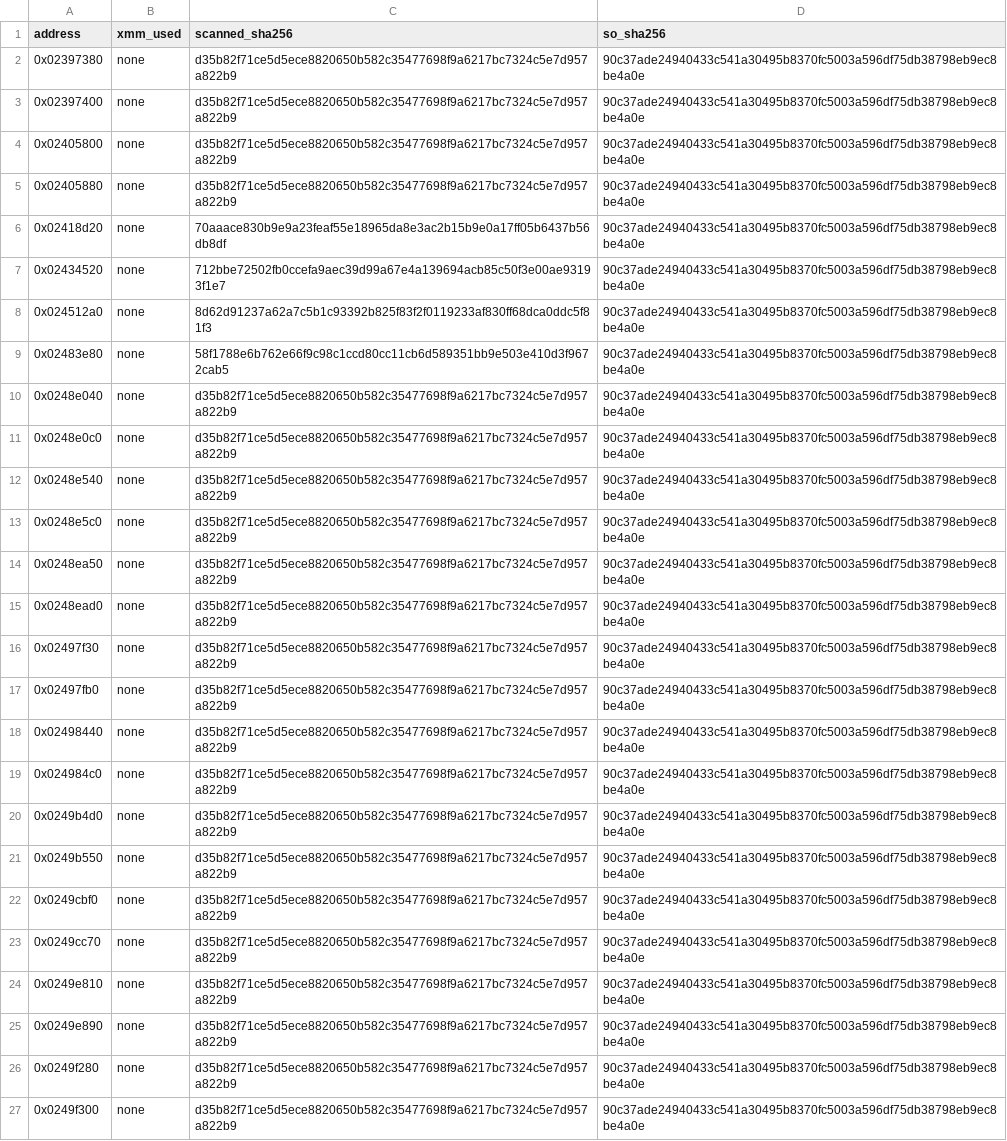
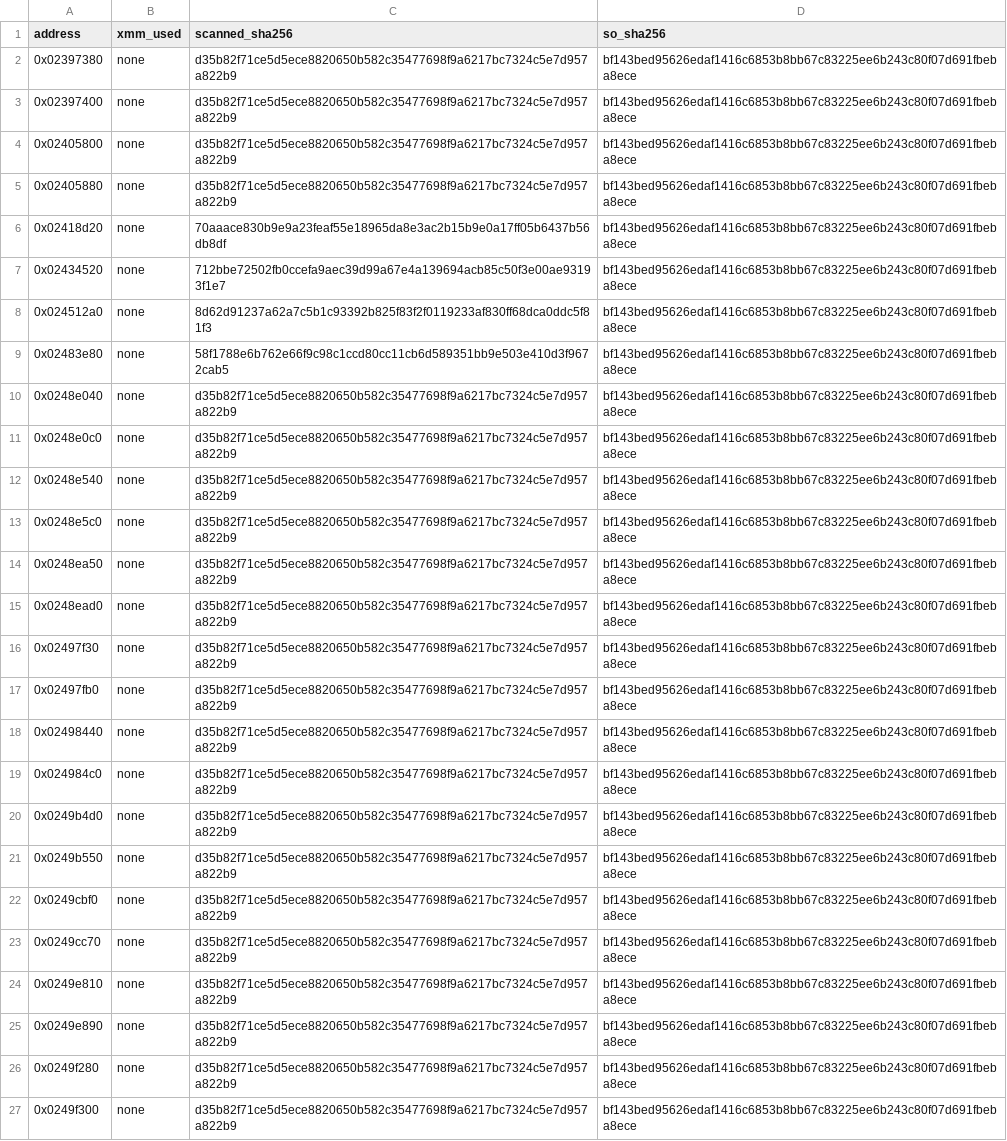
Before and after one commit to Phylliida/Paleblood, a CSV file: symbols/capture_ok.csv, drawn as a sheet; the diff names each change by its address in the sheet, - before the commit and + after, or states it on an @@ line.

```diff
--- a/symbols/capture_ok.csv
+++ b/symbols/capture_ok.csv
-D2:D27 (so_sha256): 90c37ade24940433c541a30495b8370fc5003a596df75db38798eb9ec8be4a0e
+D2:D27 (so_sha256): bf143bed95626edaf1416c6853b8bb67c83225ee6b243c80f07d691fbeba8ece
```
Also changed, not shown: 2 other files.
